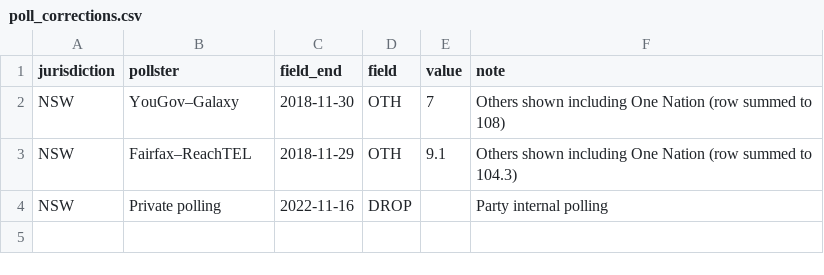
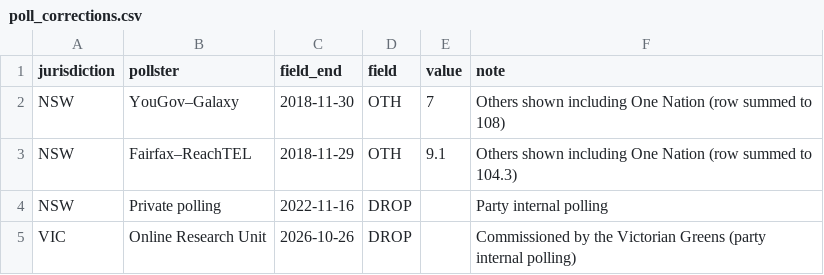
Before and after one commit to RPBatchelor/crystal-ballot, a CSV file: data/curated/poll_corrections.csv, drawn as a sheet; the diff names each change by its address in the sheet, - before the commit and + after, or states it on an @@ line.

```diff
--- a/data/curated/poll_corrections.csv
+++ b/data/curated/poll_corrections.csv
+row 5: VIC | Online Research Unit | 2026-10-26 | DROP |  | Commissioned by the Victorian Greens (party internal polling)
```
Also changed, not shown: data/curated/members_vic-2026.csv, 5 other files.
